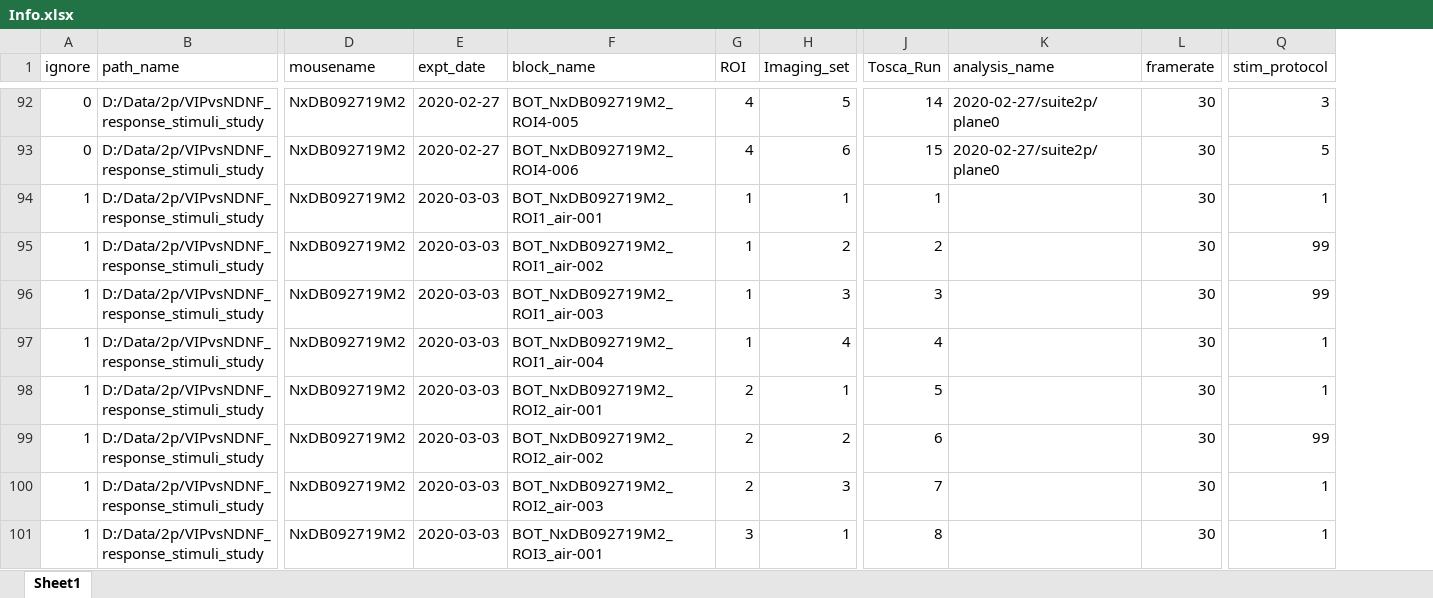
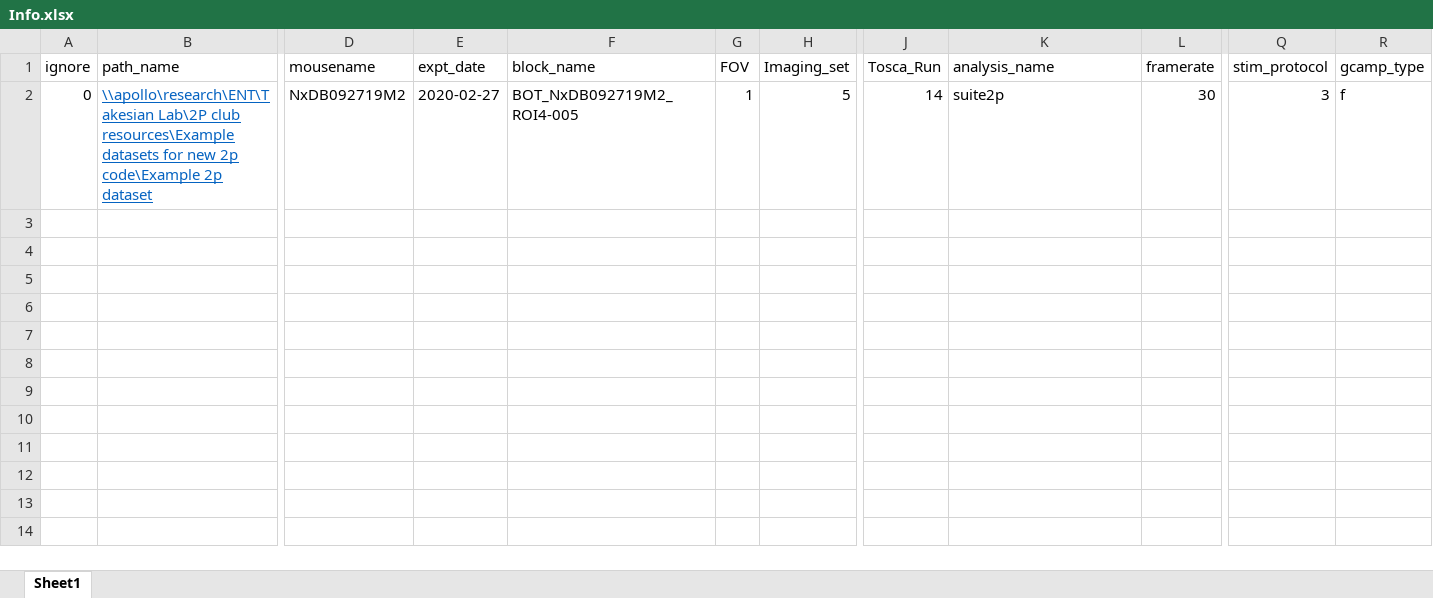
Before and after one commit to takesian-lab/Calcium-Imaging-Analysis, an Excel workbook: Info.xlsx, sheet Sheet1, drawn as a sheet; only a part is shown, gaps mark what is left out; values as stored, in another font and other column widths than the file's, no borders; removed rows and columns are numbered as before the commit, all else as after; rows hold the shown columns only; the diff covers the shown part only; the diff names each change by its address in the sheet, - before the commit and + after, or states it on an @@ line.

Commit message:
Added gcamp_type
Added this as a column in the Info spreadsheet (f, s, or m) and replaced the sample Info file with a new example

```diff
--- a/Info.xlsx (sheet Sheet1)
+++ b/Info.xlsx (sheet Sheet1)
-column G (ROI), row 92: 4
+column G (FOV), row 2: 1
+column R (gcamp_type), row 2: f
-B2 (path_name): D:/Data/2p/VIPvsNDNF_response_stimuli_study
+B2 (path_name): \\apollo\research\ENT\Takesian Lab\2P club resources\Example datasets for new 2p code\Example 2p dataset
@@ B2 underline: off → on, text colour: black → #0563C1 @@
-K2 (analysis_name): 2020-02-27/suite2p/plane0
+K2 (analysis_name): suite2p
-row 93: 0 | D:/Data/2p/VIPvsNDNF_response_stimuli_study | NxDB092719M2 | 2020-02-27 | BOT_NxDB092719M2_ROI4-006 | 4 | 6 | 15 | 2020-02-27/suite2p/plane0 | 30 | 5
-row 94: 1 | D:/Data/2p/VIPvsNDNF_response_stimuli_study | NxDB092719M2 | 2020-03-03 | BOT_NxDB092719M2_ROI1_air-001 | 1 | 1 | 1 |  | 30 | 1
-row 95: 1 | D:/Data/2p/VIPvsNDNF_response_stimuli_study | NxDB092719M2 | 2020-03-03 | BOT_NxDB092719M2_ROI1_air-002 | 1 | 2 | 2 |  | 30 | 99
-row 96: 1 | D:/Data/2p/VIPvsNDNF_response_stimuli_study | NxDB092719M2 | 2020-03-03 | BOT_NxDB092719M2_ROI1_air-003 | 1 | 3 | 3 |  | 30 | 99
-row 97: 1 | D:/Data/2p/VIPvsNDNF_response_stimuli_study | NxDB092719M2 | 2020-03-03 | BOT_NxDB092719M2_ROI1_air-004 | 1 | 4 | 4 |  | 30 | 1
-row 98: 1 | D:/Data/2p/VIPvsNDNF_response_stimuli_study | NxDB092719M2 | 2020-03-03 | BOT_NxDB092719M2_ROI2_air-001 | 2 | 1 | 5 |  | 30 | 1
-row 99: 1 | D:/Data/2p/VIPvsNDNF_response_stimuli_study | NxDB092719M2 | 2020-03-03 | BOT_NxDB092719M2_ROI2_air-002 | 2 | 2 | 6 |  | 30 | 99
-row 100: 1 | D:/Data/2p/VIPvsNDNF_response_stimuli_study | NxDB092719M2 | 2020-03-03 | BOT_NxDB092719M2_ROI2_air-003 | 2 | 3 | 7 |  | 30 | 1
-row 101: 1 | D:/Data/2p/VIPvsNDNF_response_stimuli_study | NxDB092719M2 | 2020-03-03 | BOT_NxDB092719M2_ROI3_air-001 | 3 | 1 | 8 |  | 30 | 1
```
Also changed, not shown: 125 removed rows elsewhere in this sheet, 1 other file.
